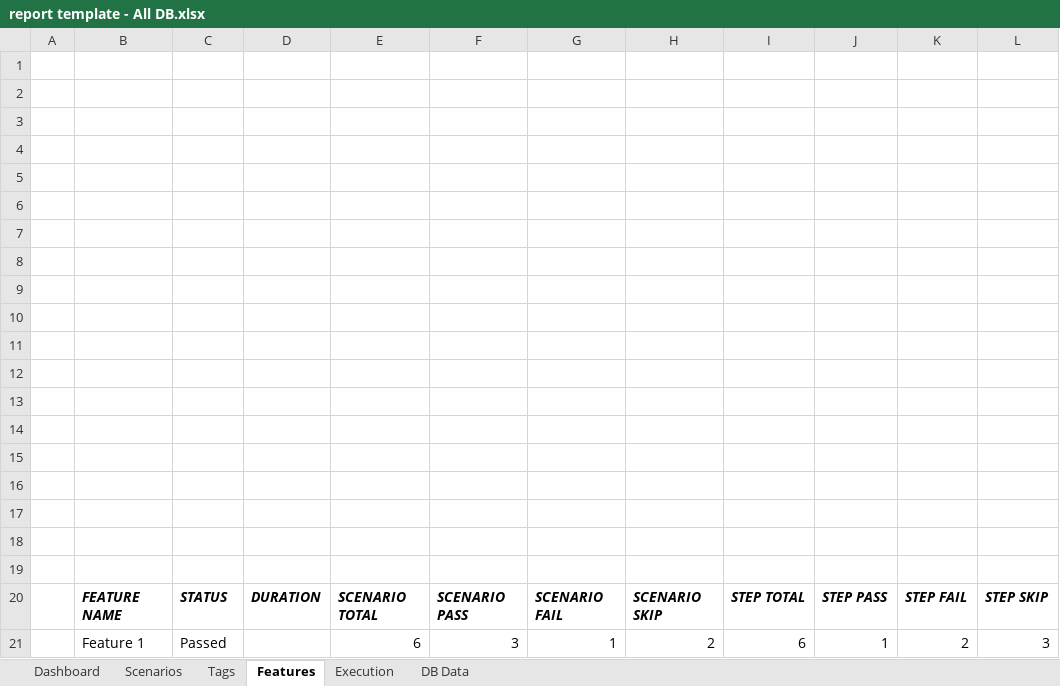
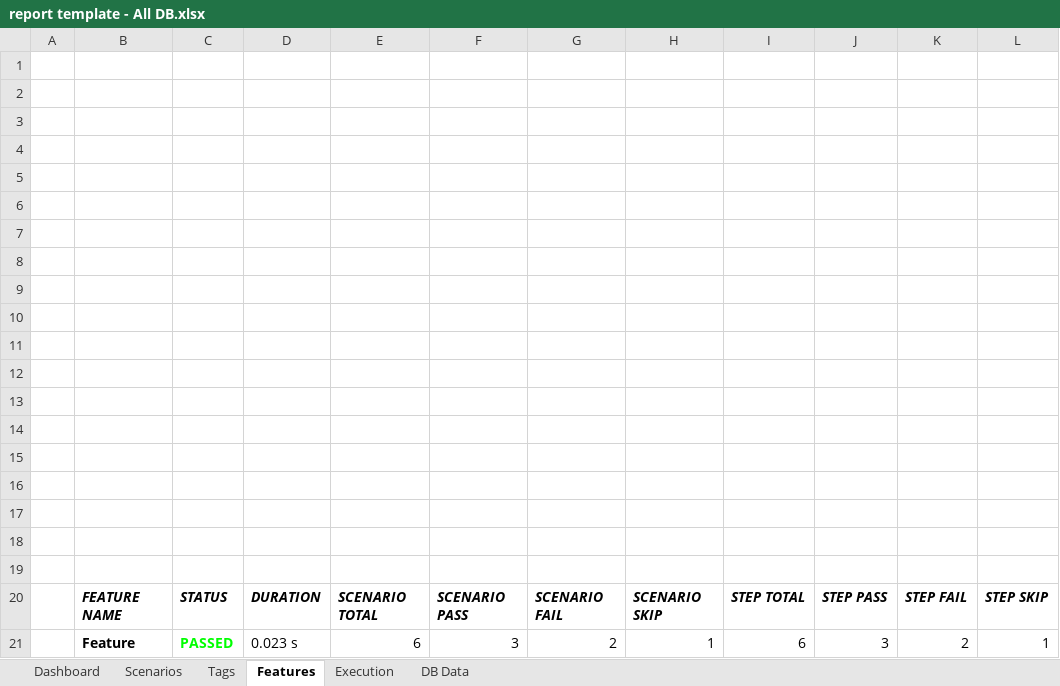
Before and after one commit to grasshopper7/extent-excel-report, an Excel workbook: src/main/resources/templates/report template - All DB.xlsx, sheet Features, drawn as a sheet; values as stored, in another font and other column widths than the file's, no borders; charts and pictures not drawn; removed rows and columns are numbered as before the commit, all else as after; the diff names each change by its address in the sheet, - before the commit and + after, or states it on an @@ line.

```diff
--- a/src/main/resources/templates/report template - All DB.xlsx (sheet Features)
+++ b/src/main/resources/templates/report template - All DB.xlsx (sheet Features)
-row 21:  | Feature 1 | Passed |  | 6 | 3 | 1 | 2 | 6 | 1 | 2 | 3
+row 21:  | Feature | PASSED | 0.023 s | 6 | 3 | 2 | 1 | 6 | 3 | 2 | 1
```
Also changed, not shown: sheet DB Data, sheet Scenarios, sheet Tags, charts or pictures, src/main/resources/templates/report template - Basic DB.xlsx, src/main/resources/templates/report template - Fail Skip DB.xlsx.
